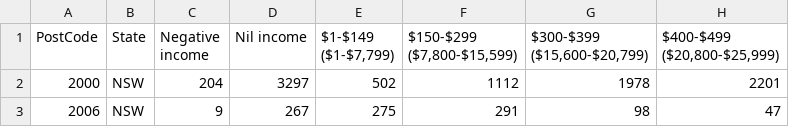
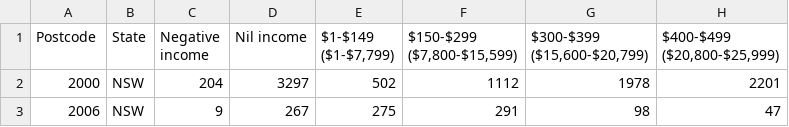
Before and after one commit to JoshMBell/Module_7_Project, a CSV file: Resources/2016_Income_Postcode.csv, drawn as a sheet; only a part is shown; the diff names each change by its address in the sheet, - before the commit and + after, or states it on an @@ line.

Commit message:
Postcode

```diff
--- a/Resources/2016_Income_Postcode.csv
+++ b/Resources/2016_Income_Postcode.csv
-A1: PostCode
+A1: Postcode
```
Also changed, not shown: Resources/2021_Income_Postcode.csv, 2 other files.
